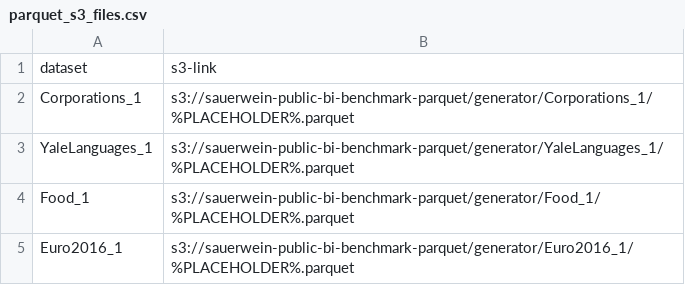
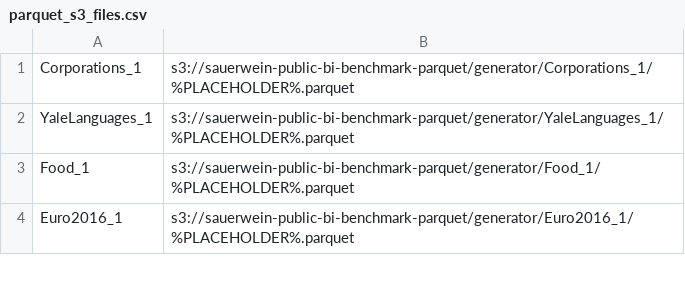
Before and after one commit to seb711/parquet_benchmark, a CSV file: parquet_s3_files.csv, drawn as a sheet; only a part is shown.

```diff
--- a/parquet_s3_files.csv
+++ b/parquet_s3_files.csv
@@ -1,2 +1 @@
-dataset, s3-link
 Corporations_1, s3://sauerwein-public-bi-benchmark-parquet/generator/Corporations_1/%PLACEHOLDER%.parquet
```
Also changed, not shown: 2 other files.
